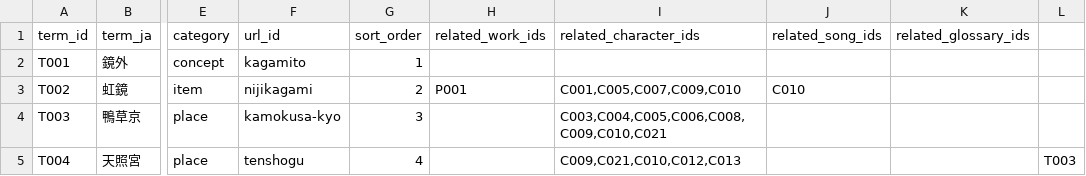
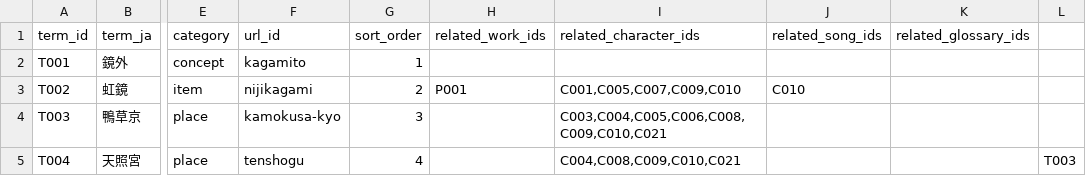
Before and after one commit to Kagami-to/Kagami-to.github.io, a CSV file: data/glossary.csv, drawn as a sheet; only a part is shown, gaps mark what is left out; the diff names each change by its address in the sheet, - before the commit and + after, or states it on an @@ line.

Commit message:
glossary.csv の更新

```diff
--- a/data/glossary.csv
+++ b/data/glossary.csv
-I5 (related_character_ids): C009,C021,C010,C012,C013
+I5 (related_character_ids): C004,C008,C009,C010,C021
```
